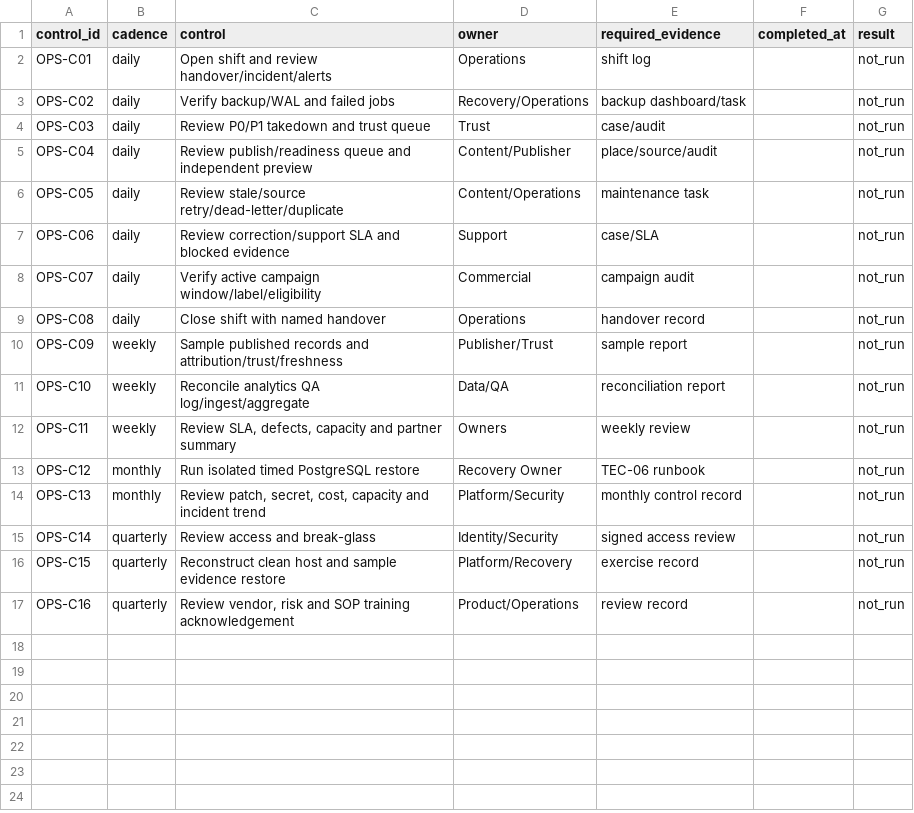
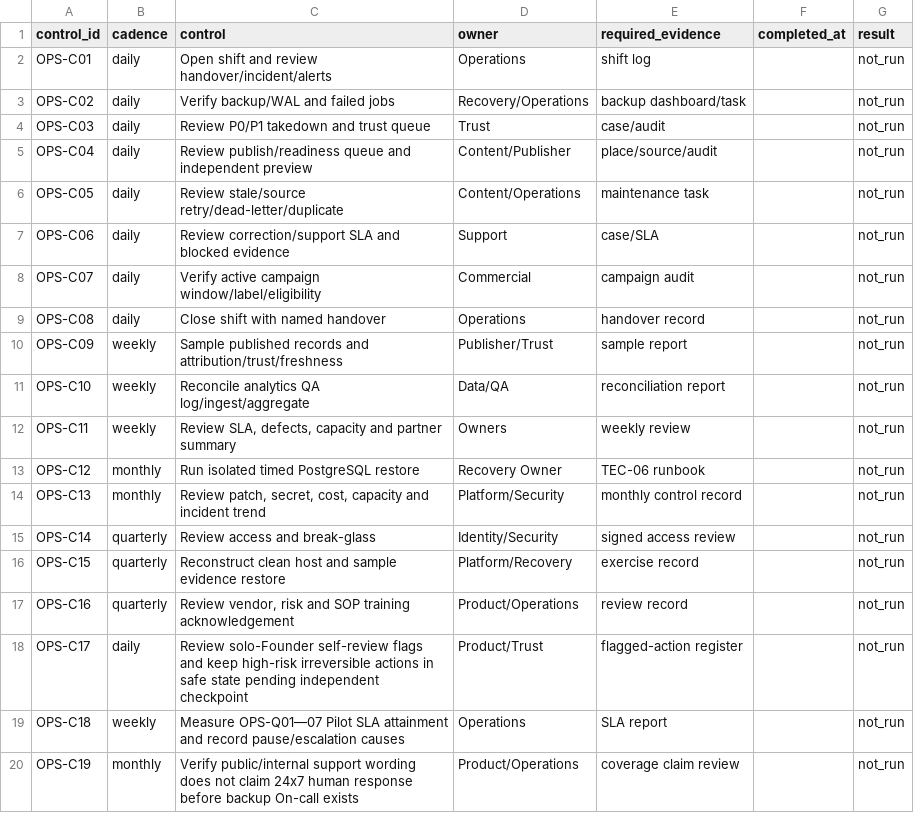
Before and after one commit to kommalyskb/laos-business-pulse, a CSV file: public/templates/del05-operations-checklist-2026-08-30.csv, drawn as a sheet; the diff names each change by its address in the sheet, - before the commit and + after, or states it on an @@ line.

Commit message:
Record Delivery and Operations review decisions

```diff
--- a/public/templates/del05-operations-checklist-2026-08-30.csv
+++ b/public/templates/del05-operations-checklist-2026-08-30.csv
+row 18: OPS-C17 | daily | Review solo-Founder self-review flags and keep high-risk irreversible actions in safe state pending independent checkpoint | Product/Trust | flagged-action register |  | not_run
+row 19: OPS-C18 | weekly | Measure OPS-Q01—07 Pilot SLA attainment and record pause/escalation causes | Operations | SLA report |  | not_run
+row 20: OPS-C19 | monthly | Verify public/internal support wording does not claim 24x7 human response before backup On-call exists | Product/Operations | coverage claim review |  | not_run
```
Also changed, not shown: public/templates/del01-work-package-plan-2026-08-30.csv, public/templates/del03-release-checklist-2026-08-30.csv, 9 other files.
